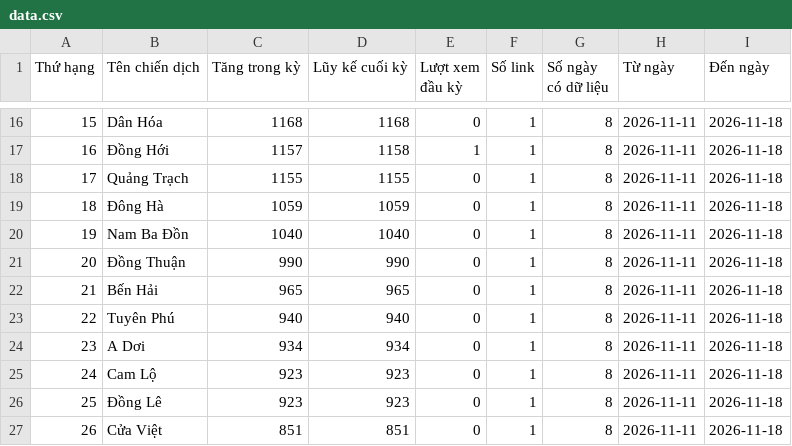
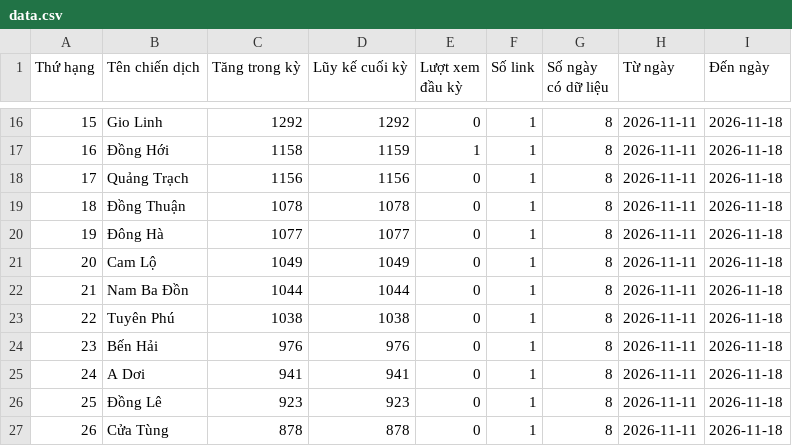
Before and after one commit to phuonglinh-ai/truyenthongquangtri, a CSV file: data.csv, drawn as a sheet; only a part is shown, gaps mark what is left out; the diff covers the shown part only.

```diff
--- a/data.csv
+++ b/data.csv
@@ -16,12 +16,12 @@
-15,Dân Hóa,1168,1168,0,1,8,2026-11-11,2026-11-18
-16,Đồng Hới,1157,1158,1,1,8,2026-11-11,2026-11-18
-17,Quảng Trạch,1155,1155,0,1,8,2026-11-11,2026-11-18
-18,Đông Hà,1059,1059,0,1,8,2026-11-11,2026-11-18
-19,Nam Ba Đồn,1040,1040,0,1,8,2026-11-11,2026-11-18
-20,Đồng Thuận,990,990,0,1,8,2026-11-11,2026-11-18
-21,Bến Hải,965,965,0,1,8,2026-11-11,2026-11-18
-22,Tuyên Phú,940,940,0,1,8,2026-11-11,2026-11-18
-23,A Dơi,934,934,0,1,8,2026-11-11,2026-11-18
-24,Cam Lộ,923,923,0,1,8,2026-11-11,2026-11-18
+15,Gio Linh,1292,1292,0,1,8,2026-11-11,2026-11-18
+16,Đồng Hới,1158,1159,1,1,8,2026-11-11,2026-11-18
+17,Quảng Trạch,1156,1156,0,1,8,2026-11-11,2026-11-18
+18,Đồng Thuận,1078,1078,0,1,8,2026-11-11,2026-11-18
+19,Đông Hà,1077,1077,0,1,8,2026-11-11,2026-11-18
+20,Cam Lộ,1049,1049,0,1,8,2026-11-11,2026-11-18
+21,Nam Ba Đồn,1044,1044,0,1,8,2026-11-11,2026-11-18
+22,Tuyên Phú,1038,1038,0,1,8,2026-11-11,2026-11-18
+23,Bến Hải,976,976,0,1,8,2026-11-11,2026-11-18
+24,A Dơi,941,941,0,1,8,2026-11-11,2026-11-18
 25,Đồng Lê,923,923,0,1,8,2026-11-11,2026-11-18
-26,Cửa Việt,851,851,0,1,8,2026-11-11,2026-11-18
+26,Cửa Tùng,878,878,0,1,8,2026-11-11,2026-11-18
```
Also changed, not shown: 161 edited cells elsewhere in this file.
